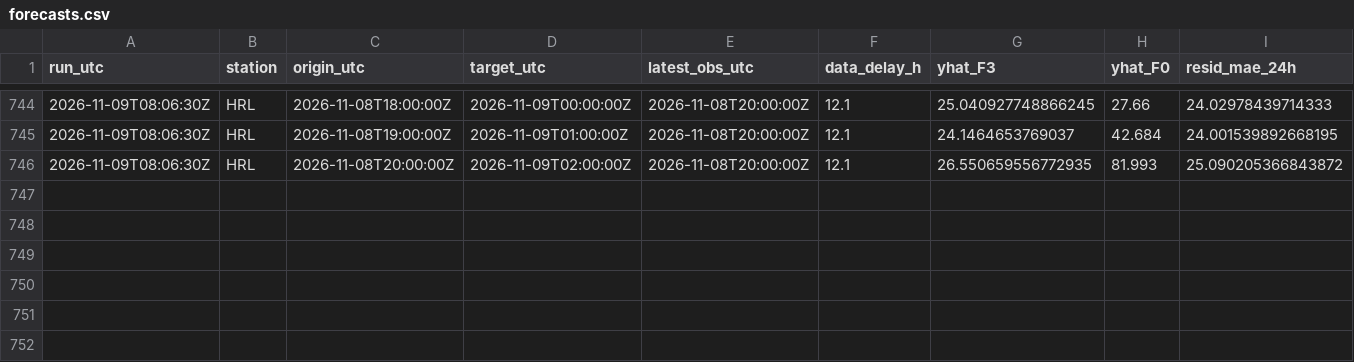
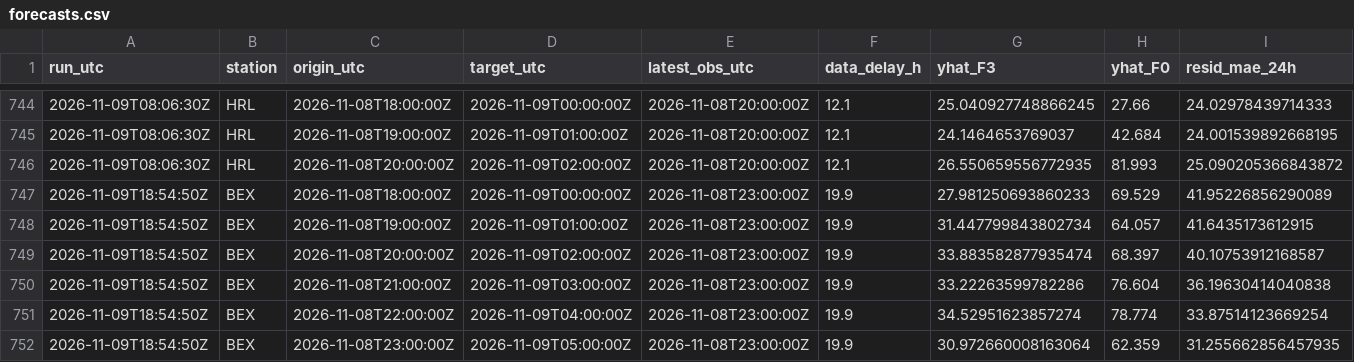
Before and after one commit to abdullahiali1545-arch/when-should-you-trust-the-forecast, a CSV file: data/live/forecasts.csv, drawn as a sheet; only a part is shown, gaps mark what is left out; rows hold the shown columns only; the diff names each change by its address in the sheet, - before the commit and + after, or states it on an @@ line.

```diff
--- a/data/live/forecasts.csv
+++ b/data/live/forecasts.csv
+row 747: 2026-11-09T18:54:50Z | BEX | 2026-11-08T18:00:00Z | 2026-11-09T00:00:00Z | 2026-11-08T23:00:00Z | 19.9 | 27.981250693860233 | 69.529 | 41.95226856290089
+row 748: 2026-11-09T18:54:50Z | BEX | 2026-11-08T19:00:00Z | 2026-11-09T01:00:00Z | 2026-11-08T23:00:00Z | 19.9 | 31.447799843802734 | 64.057 | 41.6435173612915
+row 749: 2026-11-09T18:54:50Z | BEX | 2026-11-08T20:00:00Z | 2026-11-09T02:00:00Z | 2026-11-08T23:00:00Z | 19.9 | 33.883582877935474 | 68.397 | 40.10753912168587
+row 750: 2026-11-09T18:54:50Z | BEX | 2026-11-08T21:00:00Z | 2026-11-09T03:00:00Z | 2026-11-08T23:00:00Z | 19.9 | 33.22263599782286 | 76.604 | 36.19630414040838
+row 751: 2026-11-09T18:54:50Z | BEX | 2026-11-08T22:00:00Z | 2026-11-09T04:00:00Z | 2026-11-08T23:00:00Z | 19.9 | 34.52951623857274 | 78.774 | 33.87514123669254
+row 752: 2026-11-09T18:54:50Z | BEX | 2026-11-08T23:00:00Z | 2026-11-09T05:00:00Z | 2026-11-08T23:00:00Z | 19.9 | 30.972660008163064 | 62.359 | 31.255662856457935
```
Also changed, not shown: data/live/scores.csv, 1 other file.
